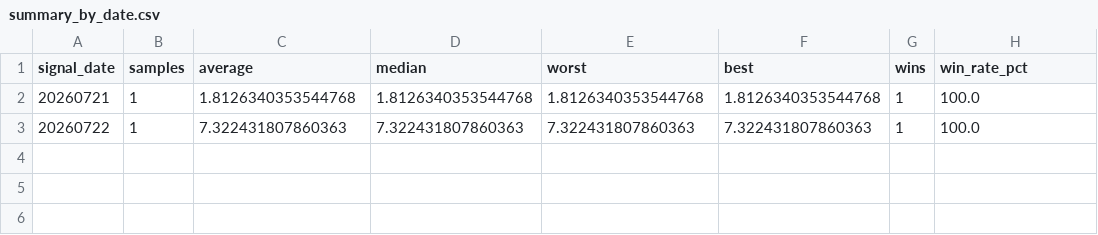
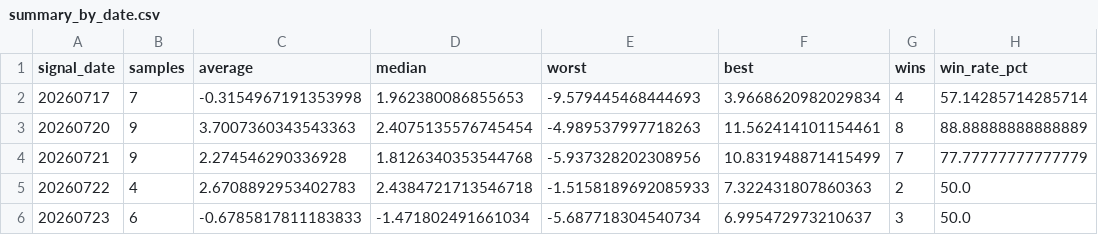
Before and after one commit to Yuhao-Su931/my-web-project, a CSV file: results/summary_by_date.csv, drawn as a sheet.

```diff
--- a/results/summary_by_date.csv
+++ b/results/summary_by_date.csv
@@ -1,3 +1,6 @@
 signal_date,samples,average,median,worst,best,wins,win_rate_pct
-20260721,1,1.8126340353544768,1.8126340353544768,1.8126340353544768,1.8126340353544768,1,100.0
-20260722,1,7.322431807860363,7.322431807860363,7.322431807860363,7.322431807860363,1,100.0
+20260717,7,-0.3154967191353998,1.962380086855653,-9.579445468444693,3.9668620982029834,4,57.14285714285714
+20260720,9,3.7007360343543363,2.4075135576745454,-4.989537997718263,11.562414101154461,8,88.88888888888889
+20260721,9,2.274546290336928,1.8126340353544768,-5.937328202308956,10.831948871415499,7,77.77777777777779
+20260722,4,2.6708892953402783,2.4384721713546718,-1.5158189692085933,7.322431807860363,2,50.0
+20260723,6,-0.6785817811183833,-1.471802491661034,-5.687718304540734,6.995472973210637,3,50.0
```
Also changed, not shown: results/summary.csv, 1 other file.
